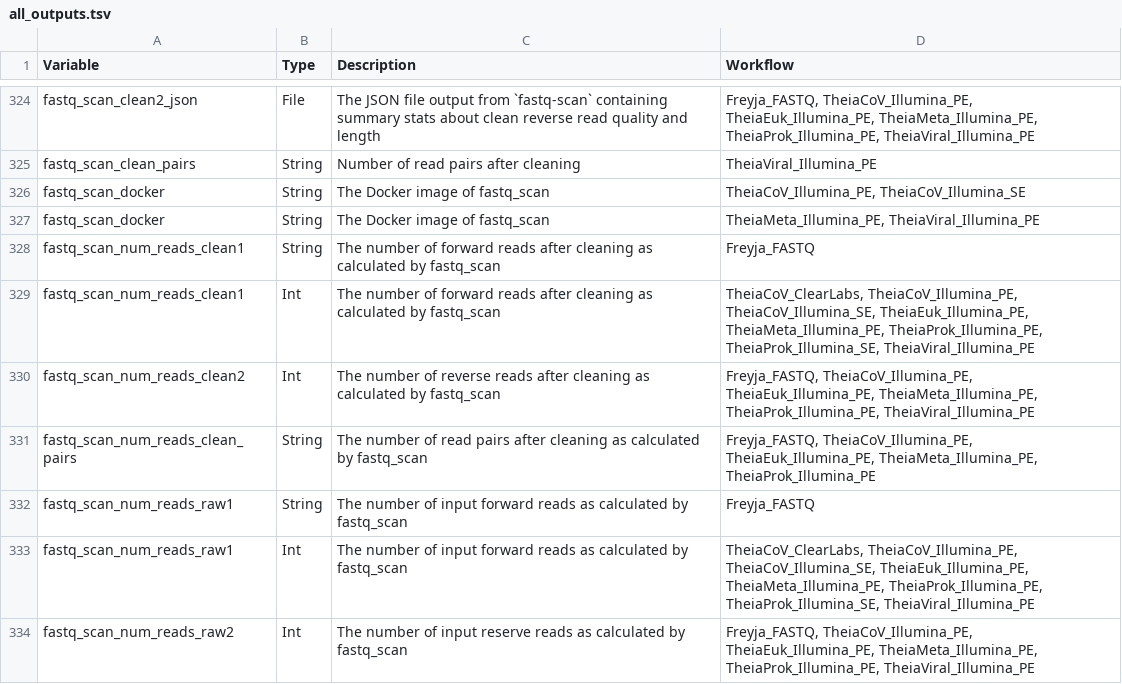
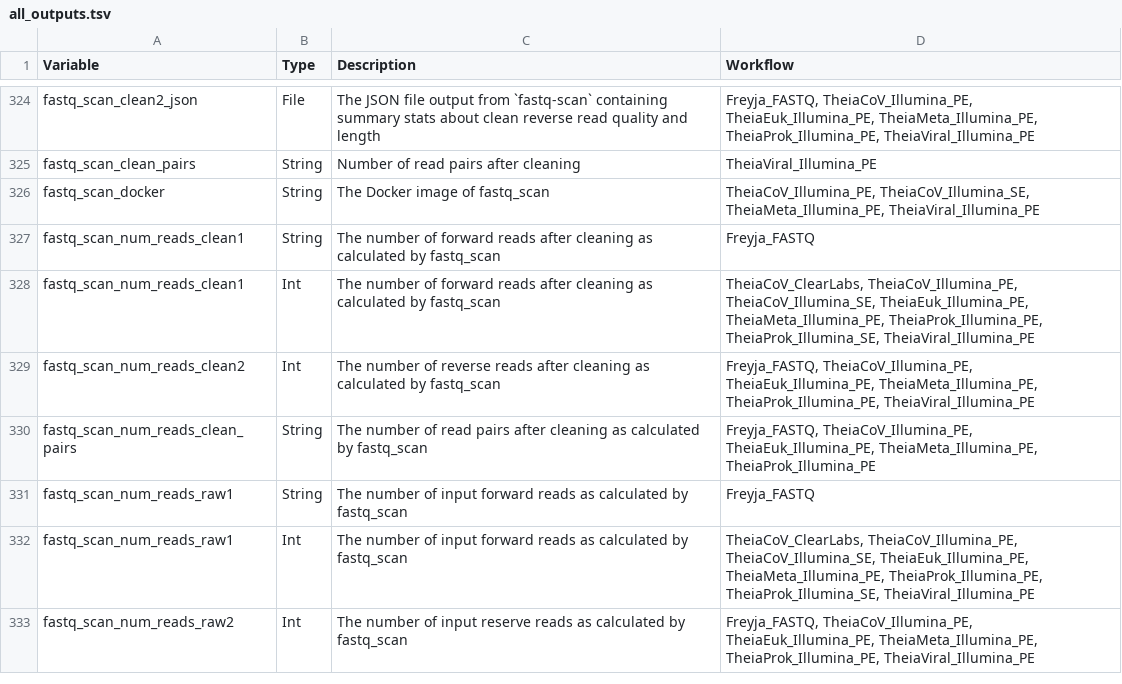
Before and after one commit to theiagen/public_health_bioinformatics, a TSV file: docs/assets/tables/all_outputs.tsv, drawn as a sheet; only a part is shown, gaps mark what is left out.

Commit message:
Update all_outputs.tsv docs

```diff
--- a/docs/assets/tables/all_outputs.tsv
+++ b/docs/assets/tables/all_outputs.tsv
@@ -325,4 +325,3 @@ fastq_scan_clean2_json	File	The JSON file output from `fastq-scan` containing su
 fastq_scan_clean_pairs	String	Number of read pairs after cleaning	TheiaViral_Illumina_PE
-fastq_scan_docker	String	The Docker image of fastq_scan	TheiaCoV_Illumina_PE, TheiaCoV_Illumina_SE
-fastq_scan_docker	String	The Docker image of fastq_scan	TheiaMeta_Illumina_PE, TheiaViral_Illumina_PE
+fastq_scan_docker	String	The Docker image of fastq_scan	TheiaCoV_Illumina_PE, TheiaCoV_Illumina_SE, TheiaMeta_Illumina_PE, TheiaViral_Illumina_PE
 fastq_scan_num_reads_clean1	String	The number of forward reads after cleaning as calculated by fastq_scan	Freyja_FASTQ
```
